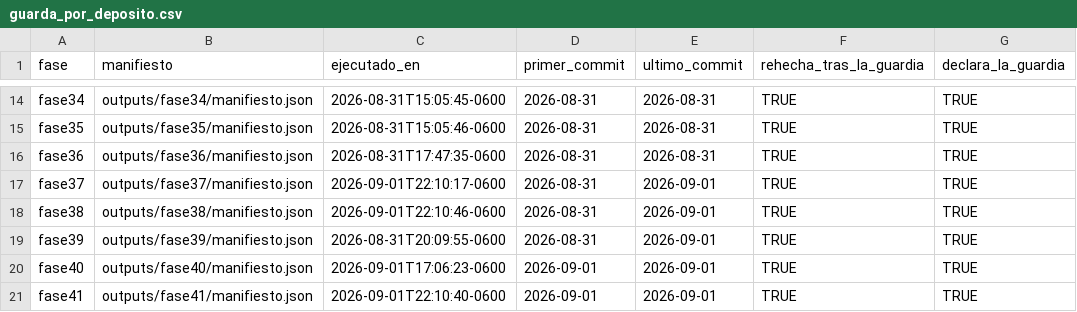
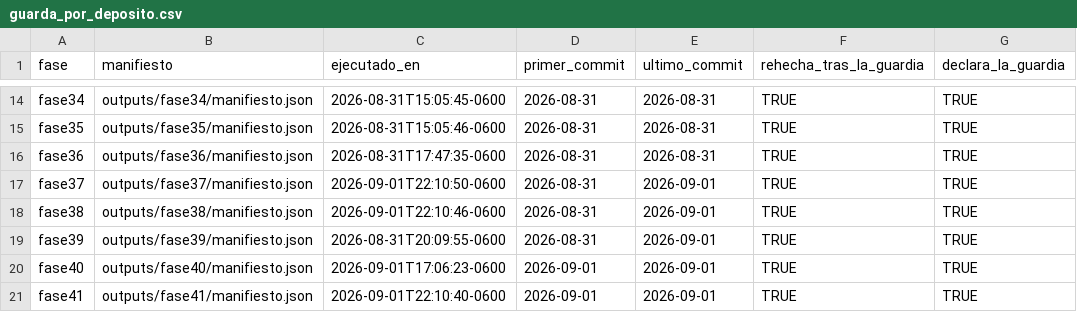
Before and after one commit to ljm234/icu-infection-source-conformal, a CSV file: outputs/fase37/guarda_por_deposito.csv, drawn as a sheet; only a part is shown, gaps mark what is left out; the diff names each change by its address in the sheet, - before the commit and + after, or states it on an @@ line.

```diff
--- a/outputs/fase37/guarda_por_deposito.csv
+++ b/outputs/fase37/guarda_por_deposito.csv
-C17 (ejecutado_en): 2026-09-01T22:10:17-0600
+C17 (ejecutado_en): 2026-09-01T22:10:50-0600
```
Also changed, not shown: 4 other files.
